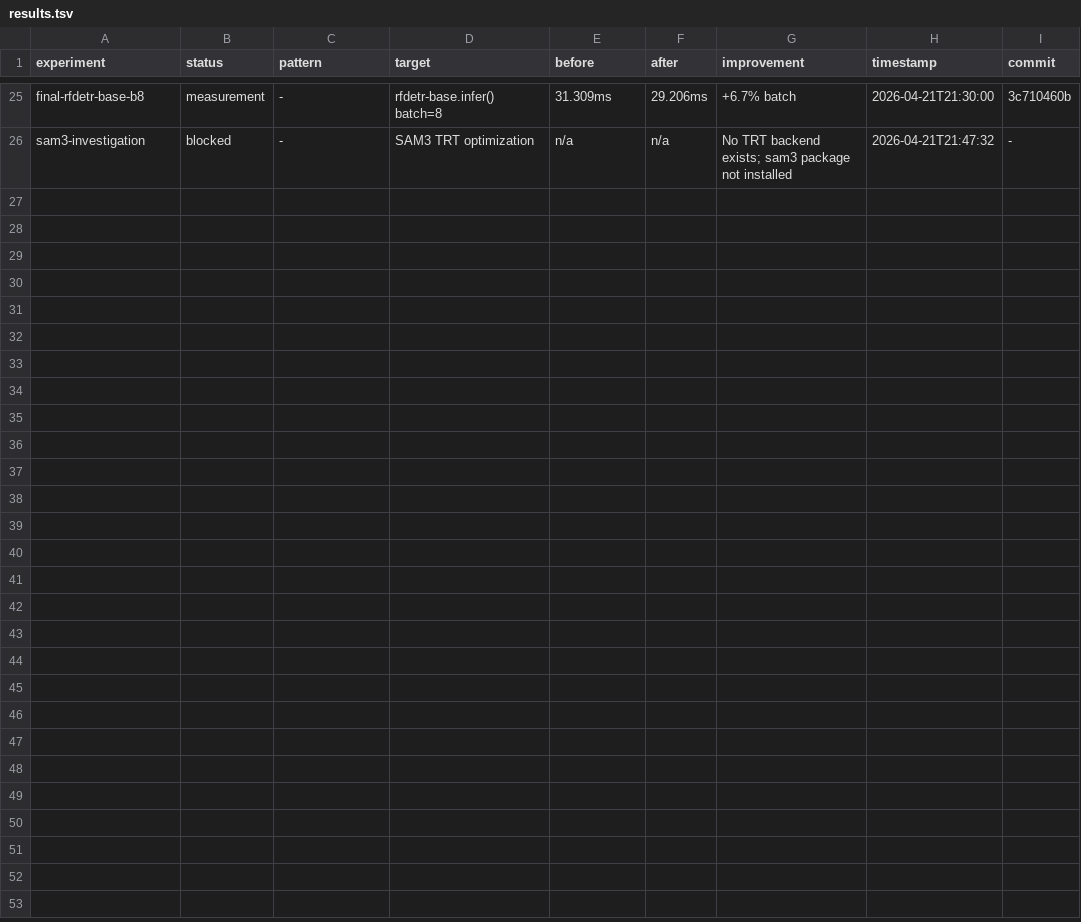
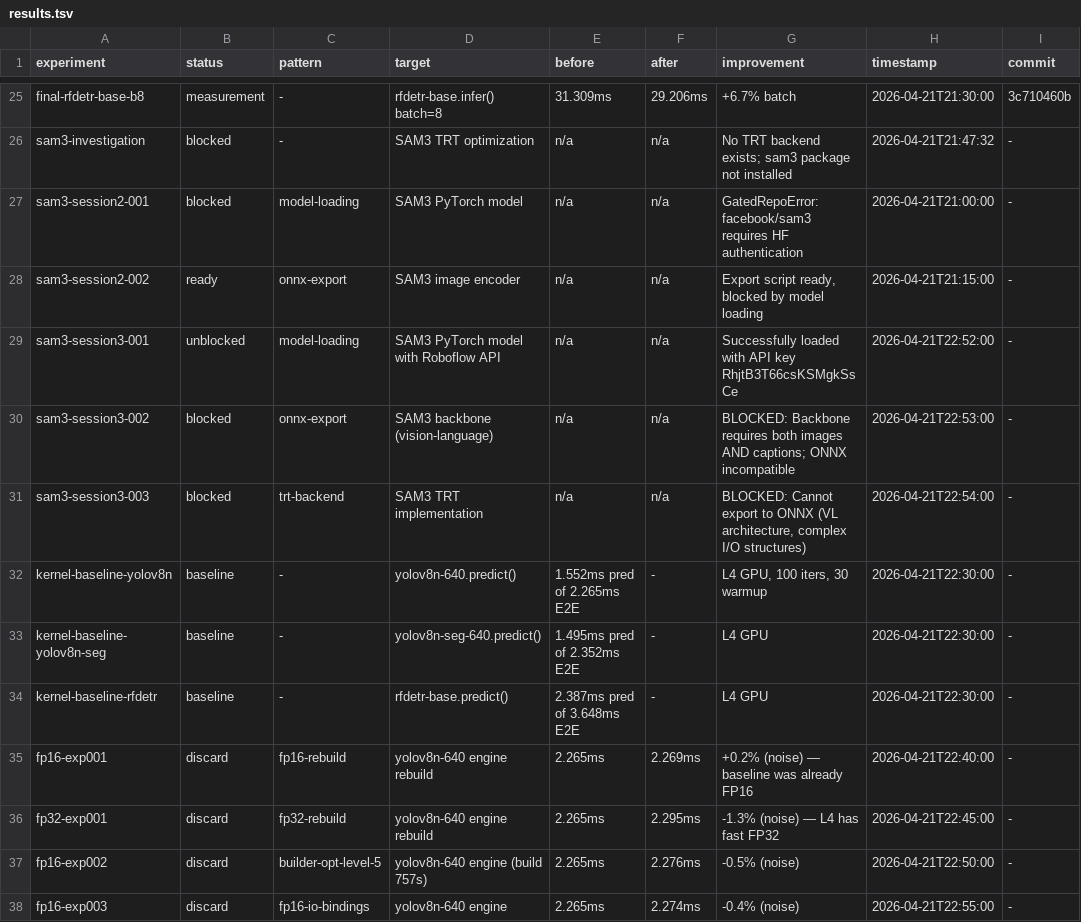
Before and after one commit to aseembits93/inference, a TSV file: .codeflash/results.tsv, drawn as a sheet; only a part is shown, gaps mark what is left out.

```diff
--- a/.codeflash/results.tsv
+++ b/.codeflash/results.tsv
@@ -26 +26,13 @@ final-rfdetr-base-b8	measurement	-	rfdetr-base.infer() batch=8	31.309ms	29.206ms
 sam3-investigation	blocked	-	SAM3 TRT optimization	n/a	n/a	No TRT backend exists; sam3 package not installed	2026-04-21T21:47:32	-
+sam3-session2-001	blocked	model-loading	SAM3 PyTorch model	n/a	n/a	GatedRepoError: facebook/sam3 requires HF authentication	2026-04-21T21:00:00	-
+sam3-session2-002	ready	onnx-export	SAM3 image encoder	n/a	n/a	Export script ready, blocked by model loading	2026-04-21T21:15:00	-
+sam3-session3-001	unblocked	model-loading	SAM3 PyTorch model with Roboflow API	n/a	n/a	Successfully loaded with API key RhjtB3T66csKSMgkSsCe	2026-04-21T22:52:00	-
+sam3-session3-002	blocked	onnx-export	SAM3 backbone (vision-language)	n/a	n/a	BLOCKED: Backbone requires both images AND captions; ONNX incompatible	2026-04-21T22:53:00	-
+sam3-session3-003	blocked	trt-backend	SAM3 TRT implementation	n/a	n/a	BLOCKED: Cannot export to ONNX (VL architecture, complex I/O structures)	2026-04-21T22:54:00	-
+kernel-baseline-yolov8n	baseline	-	yolov8n-640.predict()	1.552ms pred of 2.265ms E2E	-	L4 GPU, 100 iters, 30 warmup	2026-04-21T22:30:00	-
+kernel-baseline-yolov8n-seg	baseline	-	yolov8n-seg-640.predict()	1.495ms pred of 2.352ms E2E	-	L4 GPU	2026-04-21T22:30:00	-
+kernel-baseline-rfdetr	baseline	-	rfdetr-base.predict()	2.387ms pred of 3.648ms E2E	-	L4 GPU	2026-04-21T22:30:00	-
+fp16-exp001	discard	fp16-rebuild	yolov8n-640 engine rebuild	2.265ms	2.269ms	+0.2% (noise) — baseline was already FP16	2026-04-21T22:40:00	-
+fp32-exp001	discard	fp32-rebuild	yolov8n-640 engine rebuild	2.265ms	2.295ms	-1.3% (noise) — L4 has fast FP32	2026-04-21T22:45:00	-
+fp16-exp002	discard	builder-opt-level-5	yolov8n-640 engine (build 757s)	2.265ms	2.276ms	-0.5% (noise)	2026-04-21T22:50:00	-
+fp16-exp003	discard	fp16-io-bindings	yolov8n-640 engine	2.265ms	2.274ms	-0.4% (noise)	2026-04-21T22:55:00	-
```
Also changed, not shown: 1 other file.
